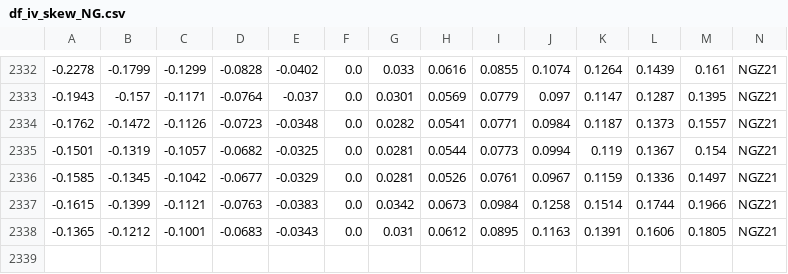
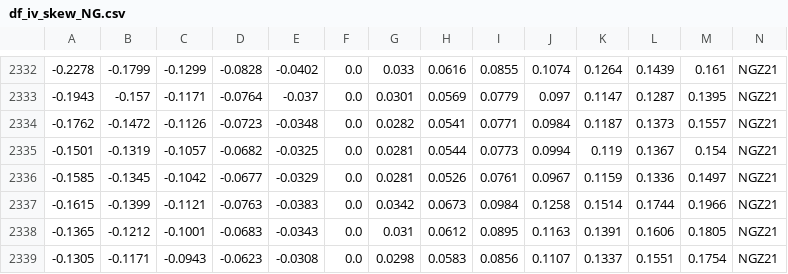
Before and after one commit to bgithub1/volgrid, a CSV file: volgrid/df_iv_skew_NG.csv, drawn as a sheet; only a part is shown, gaps mark what is left out; rows hold the shown columns only; the diff names each change by its address in the sheet, - before the commit and + after, or states it on an @@ line.

```diff
--- a/volgrid/df_iv_skew_NG.csv
+++ b/volgrid/df_iv_skew_NG.csv
+row 2339: -0.1305 | -0.1171 | -0.0943 | -0.0623 | -0.0308 | 0.0 | 0.0298 | 0.0583 | 0.0856 | 0.1107 | 0.1337 | 0.1551 | 0.1754 | NGZ21
```
Also changed, not shown: volgrid/df_iv_skew_CL.csv, volgrid/df_iv_skew_ES.csv, 3 other files.
